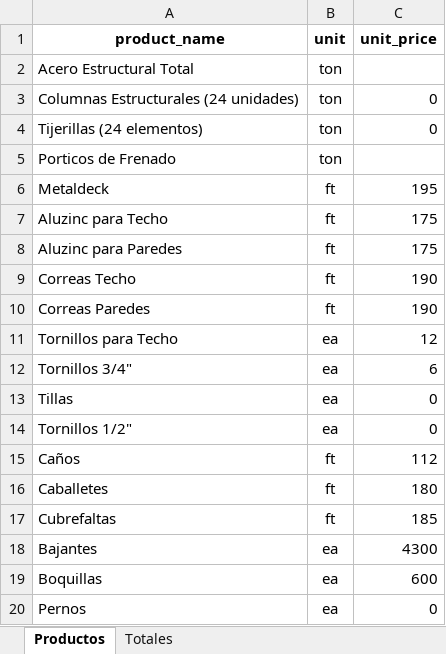
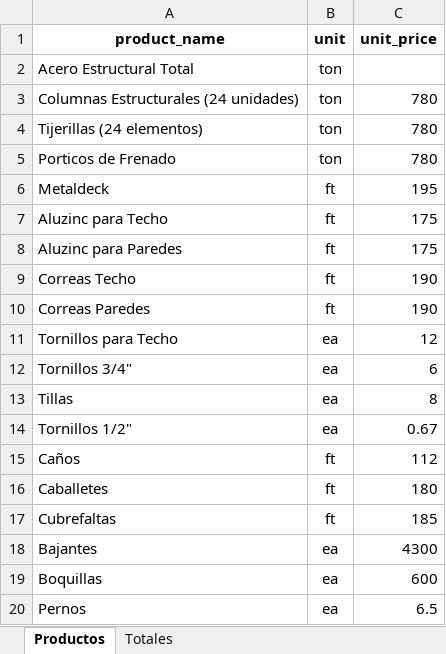
Before and after one commit to fabianespinal/industrial-calculator, an Excel workbook: precios_materiales.xlsx, sheet Productos, drawn as a sheet; values as stored, in another font and other column widths than the file's, no borders; the diff names each change by its address in the sheet, - before the commit and + after, or states it on an @@ line.

```diff
--- a/precios_materiales.xlsx (sheet Productos)
+++ b/precios_materiales.xlsx (sheet Productos)
-C3:C4 (unit_price): 0
+C3:C4 (unit_price): 780
-C5 (unit_price): (empty)
+C5 (unit_price): 780
-C13 (unit_price): 0
+C13 (unit_price): 8
-C14 (unit_price): 0
+C14 (unit_price): 0.67
-C20 (unit_price): 0
+C20 (unit_price): 6.5
```
Also changed, not shown: steel_profiles.xlsx, 3 other files.
